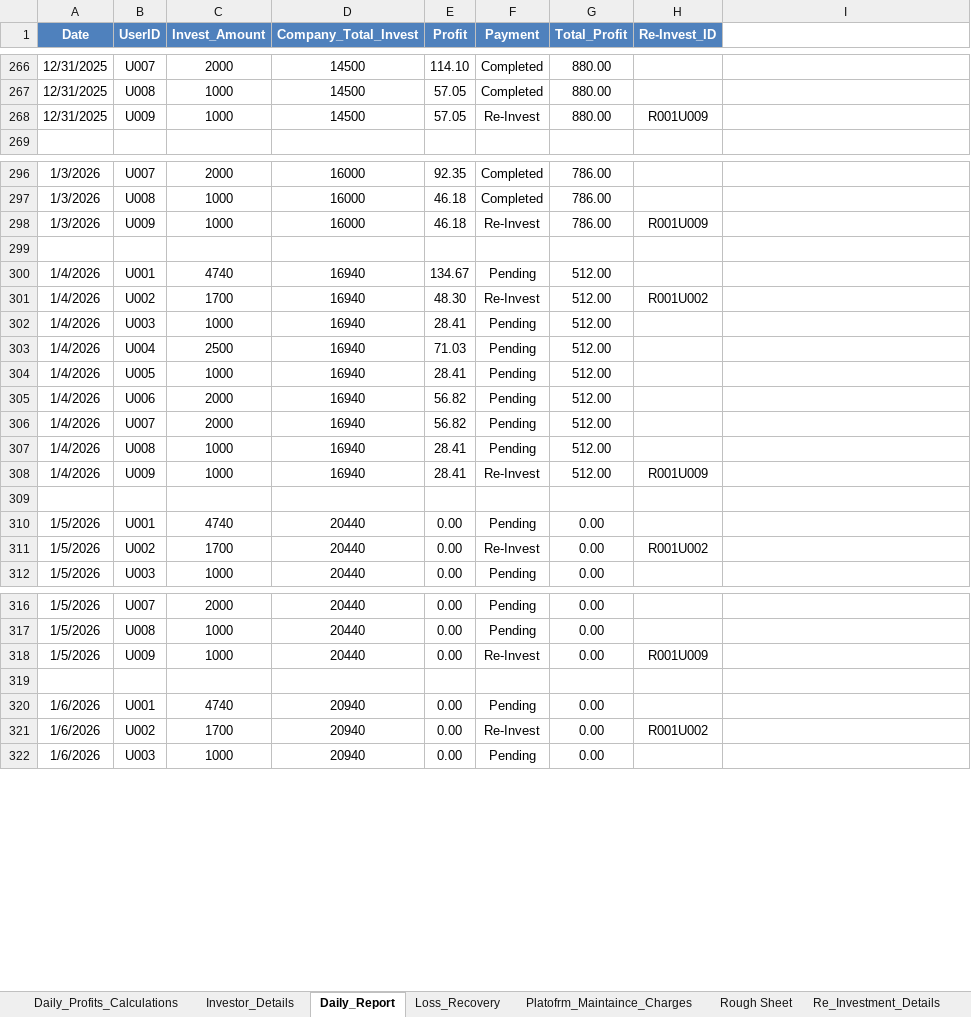
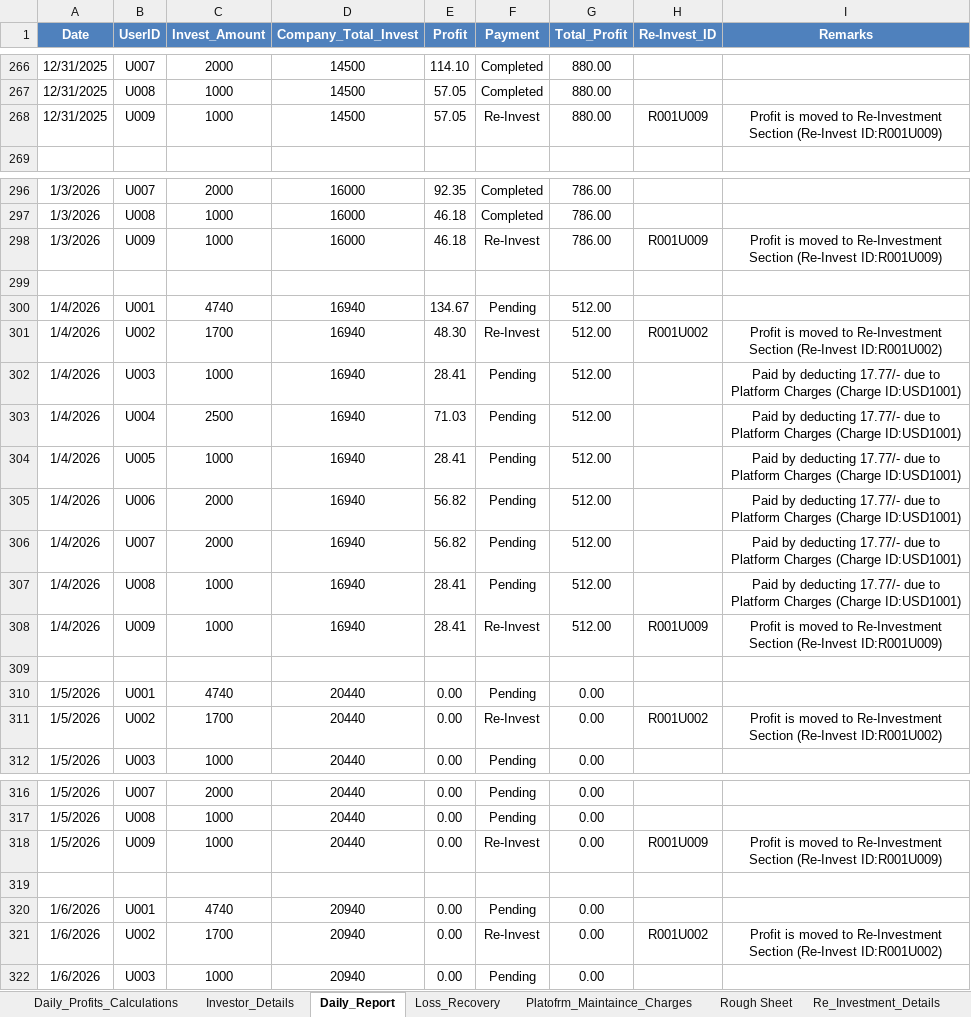
Before and after one commit to Arun2310Rajaputhra/INVESTORS-DASHBOARD, an Excel workbook: INVESTMENT_APP_DETAILS_UPDATE.xlsx, sheet Daily_Report, drawn as a sheet; only a part is shown, gaps mark what is left out; values as stored, in another font and other column widths than the file's, no borders; table styles not drawn; the diff covers the shown part only; the diff names each change by its address in the sheet, - before the commit and + after, or states it on an @@ line.

Commit message:
01/05/2026 xl update4

```diff
--- a/INVESTMENT_APP_DETAILS_UPDATE.xlsx (sheet Daily_Report)
+++ b/INVESTMENT_APP_DETAILS_UPDATE.xlsx (sheet Daily_Report)
-I1: (empty)
+I1: Remarks
-I1 fill: none
+I1 fill: #4F81BD
-I268 (Remarks): (empty)
+I268 (Remarks): Profit is moved to Re-Investment Section (Re-Invest ID:R001U009)
-I298 (Remarks): (empty)
+I298 (Remarks): Profit is moved to Re-Investment Section (Re-Invest ID:R001U009)
-I301 (Remarks): (empty)
+I301 (Remarks): Profit is moved to Re-Investment Section (Re-Invest ID:R001U002)
-I302:I307 (Remarks): (empty)
+I302:I307 (Remarks): Paid by deducting 17.77/- due to Platform Charges (Charge ID:USD1001)
-I308 (Remarks): (empty)
+I308 (Remarks): Profit is moved to Re-Investment Section (Re-Invest ID:R001U009)
-I311 (Remarks): (empty)
+I311 (Remarks): Profit is moved to Re-Investment Section (Re-Invest ID:R001U002)
-I318 (Remarks): (empty)
+I318 (Remarks): Profit is moved to Re-Investment Section (Re-Invest ID:R001U009)
-I321 (Remarks): (empty)
+I321 (Remarks): Profit is moved to Re-Investment Section (Re-Invest ID:R001U002)
```
Also changed, not shown: 3 edited cells elsewhere in this sheet, sheet Platofrm_Maintaince_Charges.
